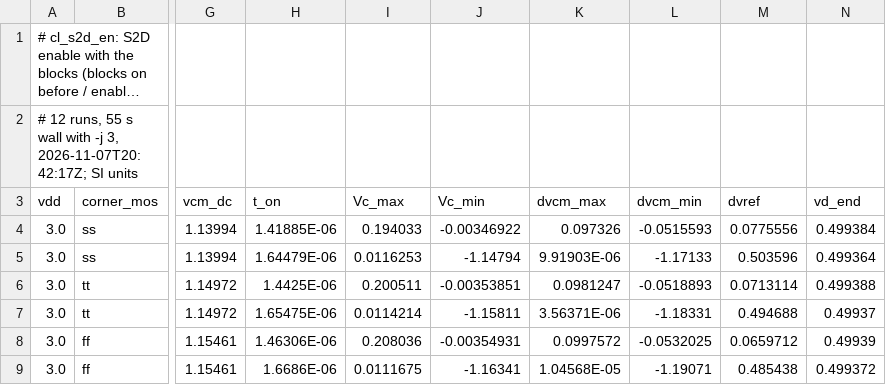
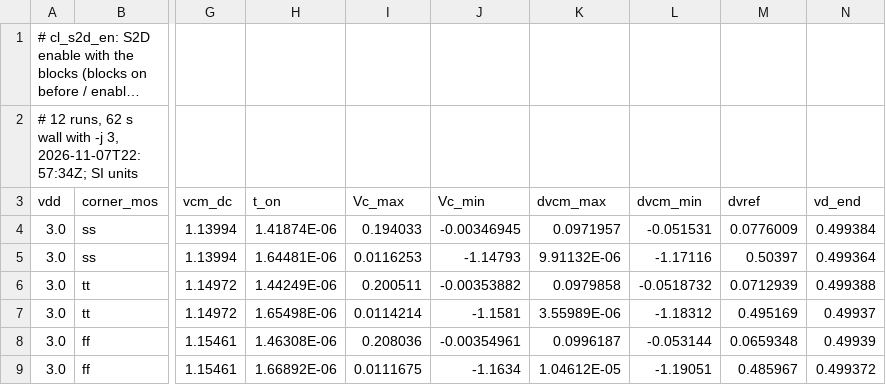
Before and after one commit to tatzelbrumm/sg13cmos5l_cm_ip__single2diff2single, a TSV file: macros/vcm_rb/testbenches/rb_char/results/cl_s2d_en.tsv, drawn as a sheet; only a part is shown, gaps mark what is left out; long unchanged cells end in …; the diff covers the shown part only; the diff names each change by its address in the sheet, - before the commit and + after, or states it on an @@ line.

```diff
--- a/macros/vcm_rb/testbenches/rb_char/results/cl_s2d_en.tsv
+++ b/macros/vcm_rb/testbenches/rb_char/results/cl_s2d_en.tsv
-A2 (vdd): …12 runs, 55 s wall with -j 3, 2026-11-07T20:42:17Z; SI units
+A2 (vdd): …12 runs, 62 s wall with -j 3, 2026-11-07T22:57:34Z; SI units
-H4 (t_on): 1.41885E-06
+H4 (t_on): 1.41874E-06
-J4 (Vc_min): -0.00346922
+J4 (Vc_min): -0.00346945
-K4 (dvcm_max): 0.097326
+K4 (dvcm_max): 0.0971957
-L4 (dvcm_min): -0.0515593
+L4 (dvcm_min): -0.051531
-M4 (dvref): 0.0775556
+M4 (dvref): 0.0776009
-H5 (t_on): 1.64479E-06
+H5 (t_on): 1.64481E-06
-J5 (Vc_min): -1.14794
+J5 (Vc_min): -1.14793
-K5 (dvcm_max): 9.91903E-06
+K5 (dvcm_max): 9.91132E-06
-L5 (dvcm_min): -1.17133
+L5 (dvcm_min): -1.17116
-M5 (dvref): 0.503596
+M5 (dvref): 0.50397
-H6 (t_on): 1.4425E-06
+H6 (t_on): 1.44249E-06
-J6 (Vc_min): -0.00353851
+J6 (Vc_min): -0.00353882
-K6 (dvcm_max): 0.0981247
+K6 (dvcm_max): 0.0979858
-L6 (dvcm_min): -0.0518893
+L6 (dvcm_min): -0.0518732
-M6 (dvref): 0.0713114
+M6 (dvref): 0.0712939
-H7 (t_on): 1.65475E-06
+H7 (t_on): 1.65498E-06
-J7 (Vc_min): -1.15811
+J7 (Vc_min): -1.1581
-K7 (dvcm_max): 3.56371E-06
+K7 (dvcm_max): 3.55989E-06
-L7 (dvcm_min): -1.18331
+L7 (dvcm_min): -1.18312
-M7 (dvref): 0.494688
+M7 (dvref): 0.495169
-H8 (t_on): 1.46306E-06
+H8 (t_on): 1.46308E-06
-J8 (Vc_min): -0.00354931
+J8 (Vc_min): -0.00354961
-K8 (dvcm_max): 0.0997572
+K8 (dvcm_max): 0.0996187
-L8 (dvcm_min): -0.0532025
+L8 (dvcm_min): -0.053144
-M8 (dvref): 0.0659712
+M8 (dvref): 0.0659348
-H9 (t_on): 1.6686E-06
+H9 (t_on): 1.66892E-06
-J9 (Vc_min): -1.16341
+J9 (Vc_min): -1.1634
-K9 (dvcm_max): 1.04568E-05
+K9 (dvcm_max): 1.04612E-05
-L9 (dvcm_min): -1.19071
+L9 (dvcm_min): -1.19051
-M9 (dvref): 0.485438
+M9 (dvref): 0.485967
```
Also changed, not shown: 30 edited cells elsewhere in this file, macros/pad_ref_rb/verification/cace/results/pad_ref_rb/pd_params.csv, macros/pad_ref_rb/verification/cace/results/pad_ref_rb/vcm_dc_params.csv, 7 other files.
